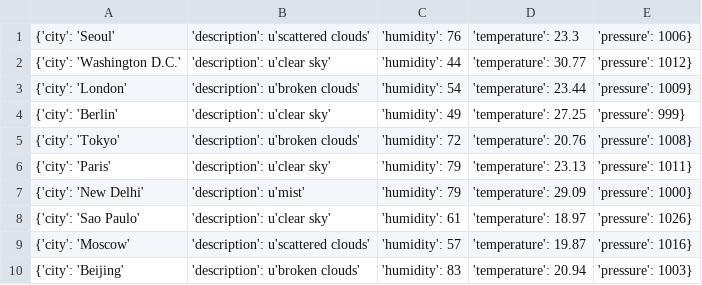
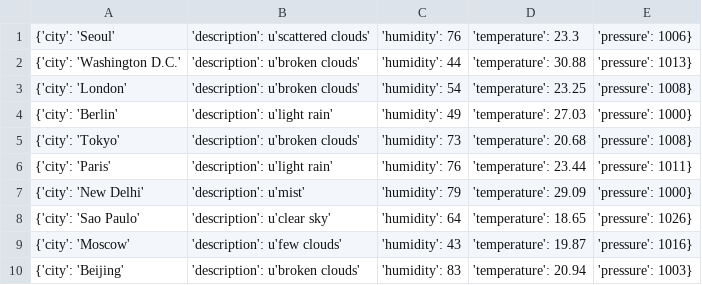
Before and after one commit to Alfie1996/Mega.github.io, a CSV file: Weather_List.csv, drawn as a sheet.

Commit message:
Auto commit at 2023-06-19 18:10:01.936645

```diff
--- a/Weather_List.csv
+++ b/Weather_List.csv
@@ -1,10 +1,10 @@
 {'city': 'Seoul', 'description': u'scattered clouds', 'humidity': 76, 'temperature': 23.3, 'pressure': 1006}
-{'city': 'Washington D.C.', 'description': u'clear sky', 'humidity': 44, 'temperature': 30.77, 'pressure': 1012}
-{'city': 'London', 'description': u'broken clouds', 'humidity': 54, 'temperature': 23.44, 'pressure': 1009}
-{'city': 'Berlin', 'description': u'clear sky', 'humidity': 49, 'temperature': 27.25, 'pressure': 999}
-{'city': 'Tokyo', 'description': u'broken clouds', 'humidity': 72, 'temperature': 20.76, 'pressure': 1008}
-{'city': 'Paris', 'description': u'clear sky', 'humidity': 79, 'temperature': 23.13, 'pressure': 1011}
+{'city': 'Washington D.C.', 'description': u'broken clouds', 'humidity': 44, 'temperature': 30.88, 'pressure': 1013}
+{'city': 'London', 'description': u'broken clouds', 'humidity': 54, 'temperature': 23.25, 'pressure': 1008}
+{'city': 'Berlin', 'description': u'light rain', 'humidity': 49, 'temperature': 27.03, 'pressure': 1000}
+{'city': 'Tokyo', 'description': u'broken clouds', 'humidity': 73, 'temperature': 20.68, 'pressure': 1008}
+{'city': 'Paris', 'description': u'light rain', 'humidity': 76, 'temperature': 23.44, 'pressure': 1011}
 {'city': 'New Delhi', 'description': u'mist', 'humidity': 79, 'temperature': 29.09, 'pressure': 1000}
-{'city': 'Sao Paulo', 'description': u'clear sky', 'humidity': 61, 'temperature': 18.97, 'pressure': 1026}
-{'city': 'Moscow', 'description': u'scattered clouds', 'humidity': 57, 'temperature': 19.87, 'pressure': 1016}
+{'city': 'Sao Paulo', 'description': u'clear sky', 'humidity': 64, 'temperature': 18.65, 'pressure': 1026}
+{'city': 'Moscow', 'description': u'few clouds', 'humidity': 43, 'temperature': 19.87, 'pressure': 1016}
 {'city': 'Beijing', 'description': u'broken clouds', 'humidity': 83, 'temperature': 20.94, 'pressure': 1003}
```
